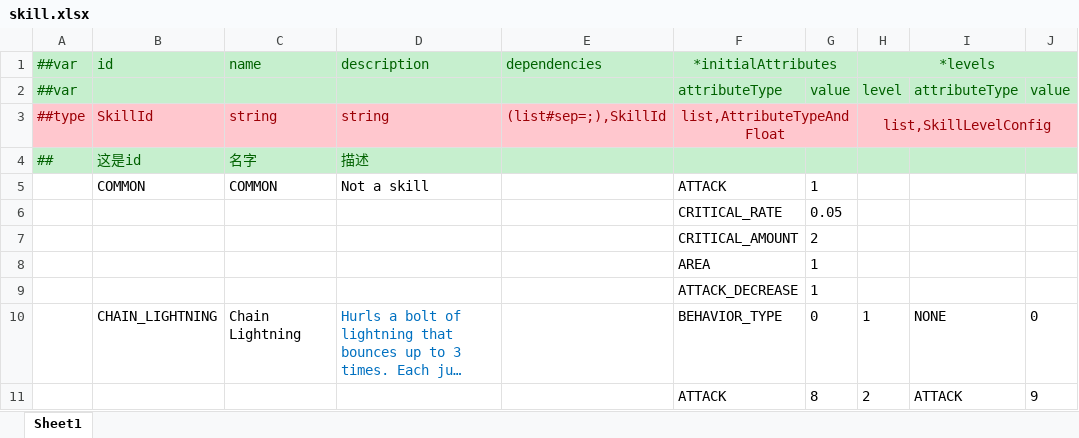
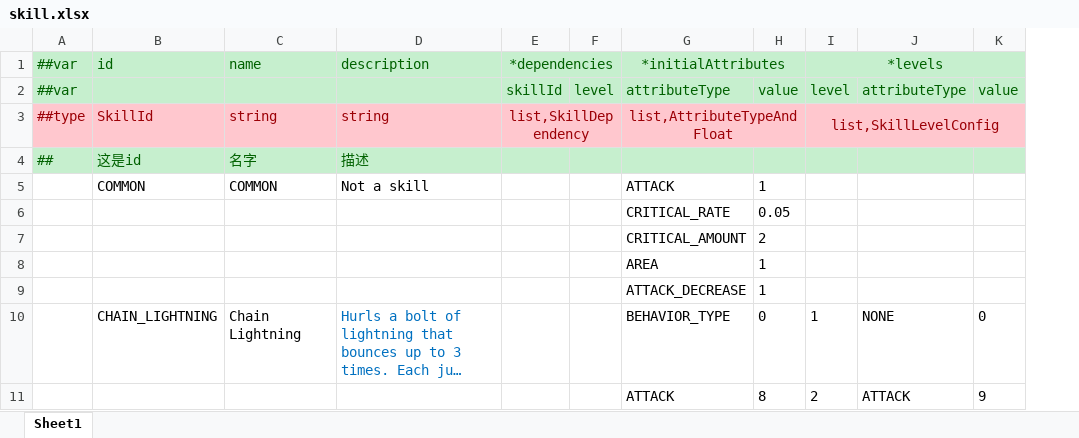
Before and after one commit to TigerSun86/GobangAdventure, an Excel workbook: Unity/NewWheel/VampireBuilder1/DesignerConfigs/Datas/skill.xlsx, sheet Sheet1, drawn as a sheet; only a part is shown; long unchanged cells end in …; values as stored, in another font and other column widths than the file's, no borders; removed rows and columns are numbered as before the commit, all else as after; the diff names each change by its address in the sheet, - before the commit and + after, or states it on an @@ line.

Commit message:
Add skill dependency

```diff
--- a/Unity/NewWheel/VampireBuilder1/DesignerConfigs/Datas/skill.xlsx (sheet Sheet1)
+++ b/Unity/NewWheel/VampireBuilder1/DesignerConfigs/Datas/skill.xlsx (sheet Sheet1)
-column E (dependencies), row 3: (list#sep=;),SkillId
+column E (*dependencies), rows 2-3: skillId | list,SkillDependency
+column F, row 2: level
```
Also changed, not shown: formulas that keep their value, Unity/NewWheel/VampireBuilder1/DesignerConfigs/Datas/__beans__.xlsx, 6 other files.
